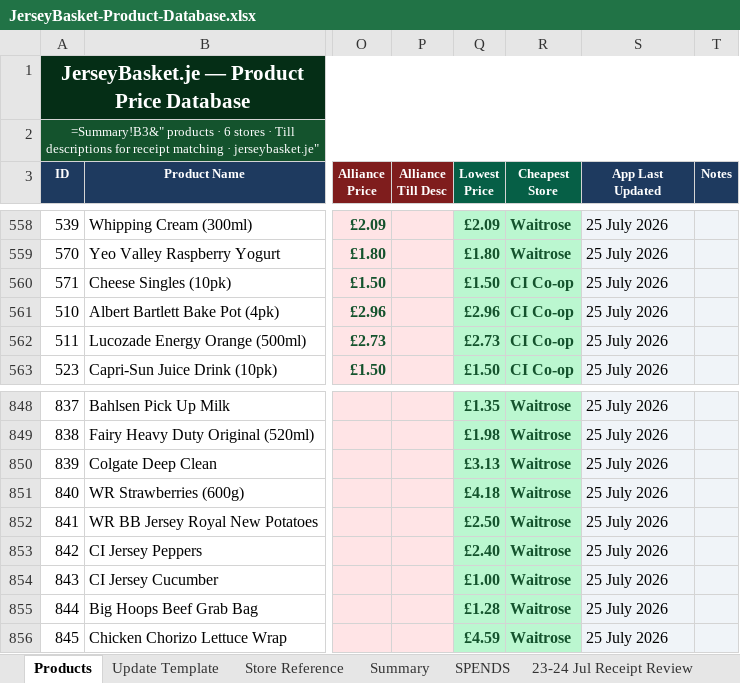
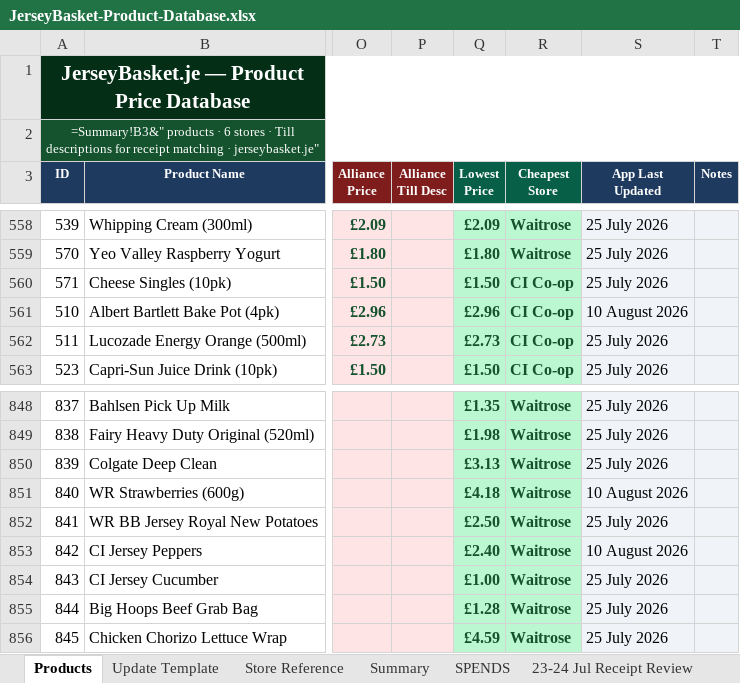
Before and after one commit to Predator1960/JerseyBasket, an Excel workbook: JerseyBasket-Product-Database.xlsx, sheet Products, drawn as a sheet; only a part is shown, gaps mark what is left out; values as stored, in another font and other column widths than the file's, no borders; formulas without a stored value are shown as written; the diff covers the shown part only; the diff names each change by its address in the sheet, - before the commit and + after, or states it on an @@ line.

```diff
--- a/JerseyBasket-Product-Database.xlsx (sheet Products)
+++ b/JerseyBasket-Product-Database.xlsx (sheet Products)
-S561 (App Last Updated): 25 July 2026
+S561 (App Last Updated): 10 August 2026
-S851 (App Last Updated): 25 July 2026
+S851 (App Last Updated): 10 August 2026
-S853 (App Last Updated): 25 July 2026
+S853 (App Last Updated): 10 August 2026
```
Also changed, not shown: 15 added rows and 38 edited cells elsewhere in this sheet, 1 other file.
